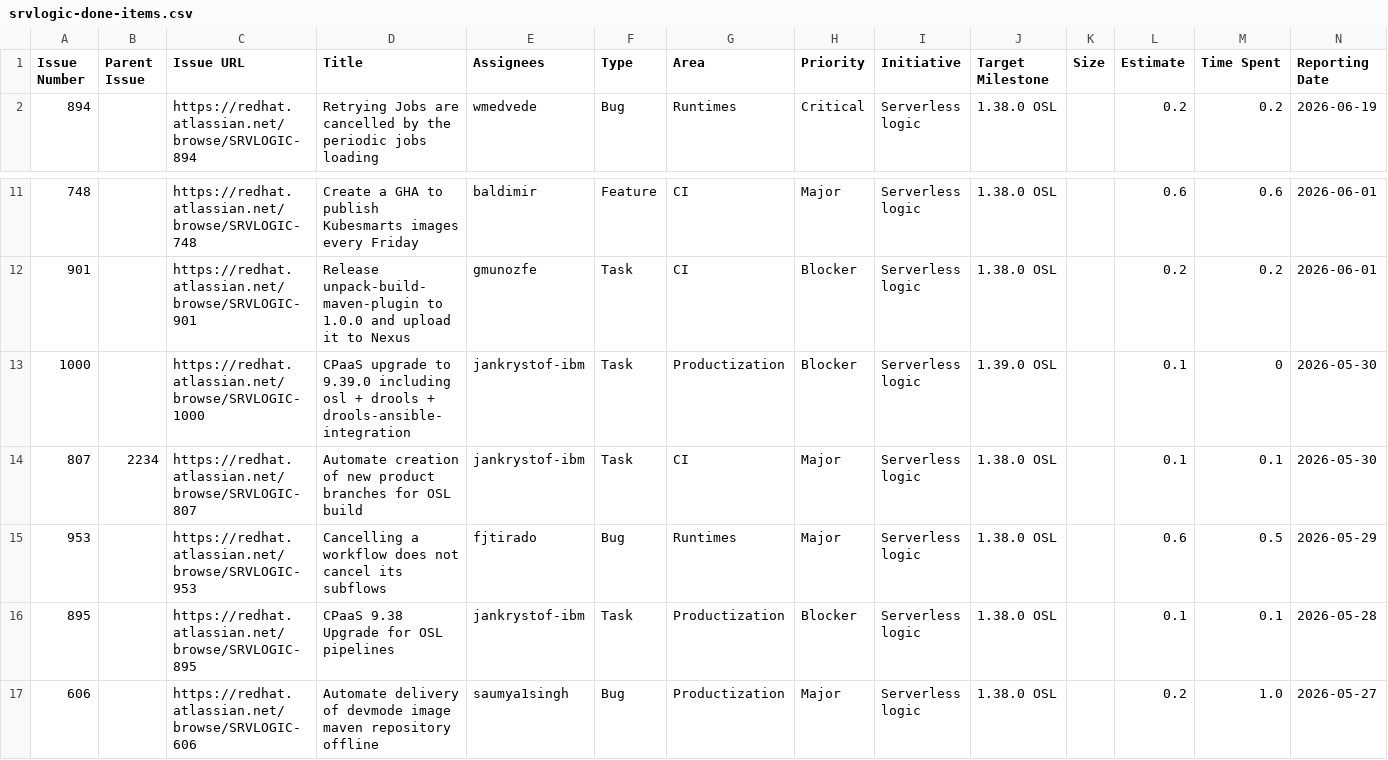
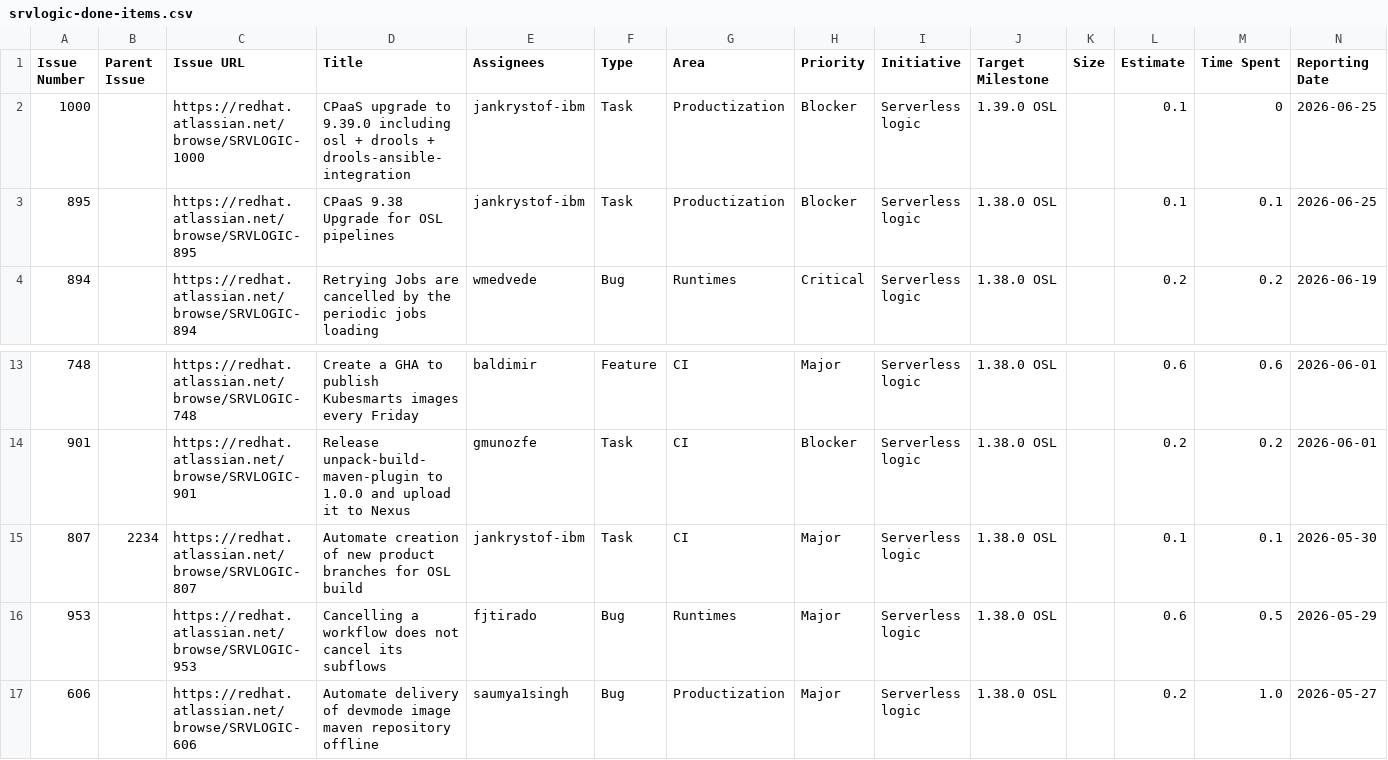
Before and after one commit to kubesmarts/pm-automations, a CSV file: exports/srvlogic-done-items.csv, drawn as a sheet; only a part is shown, gaps mark what is left out; removed rows and columns are numbered as before the commit, all else as after; rows hold the shown columns only; the diff names each change by its address in the sheet, - before the commit and + after, or states it on an @@ line.

```diff
--- a/exports/srvlogic-done-items.csv
+++ b/exports/srvlogic-done-items.csv
+row 2: 1000 |  | https://redhat.atlassian.net/browse/SRVLOGIC-1000 | CPaaS upgrade to 9.39.0 including osl + drools + drools-ansible-integration | jankrystof-ibm | Task | Productization | Blocker | Serverless logic | 1.39.0 OSL |  | 0.1 | 0 | 2026-06-25
+row 3: 895 |  | https://redhat.atlassian.net/browse/SRVLOGIC-895 | CPaaS 9.38 Upgrade for OSL pipelines | jankrystof-ibm | Task | Productization | Blocker | Serverless logic | 1.38.0 OSL |  | 0.1 | 0.1 | 2026-06-25
-row 13: 1000 |  | https://redhat.atlassian.net/browse/SRVLOGIC-1000 | CPaaS upgrade to 9.39.0 including osl + drools + drools-ansible-integration | jankrystof-ibm | Task | Productization | Blocker | Serverless logic | 1.39.0 OSL |  | 0.1 | 0 | 2026-05-30
-row 16: 895 |  | https://redhat.atlassian.net/browse/SRVLOGIC-895 | CPaaS 9.38 Upgrade for OSL pipelines | jankrystof-ibm | Task | Productization | Blocker | Serverless logic | 1.38.0 OSL |  | 0.1 | 0.1 | 2026-05-28
```
Also changed, not shown: exports/srvlogic-active-items.csv.
